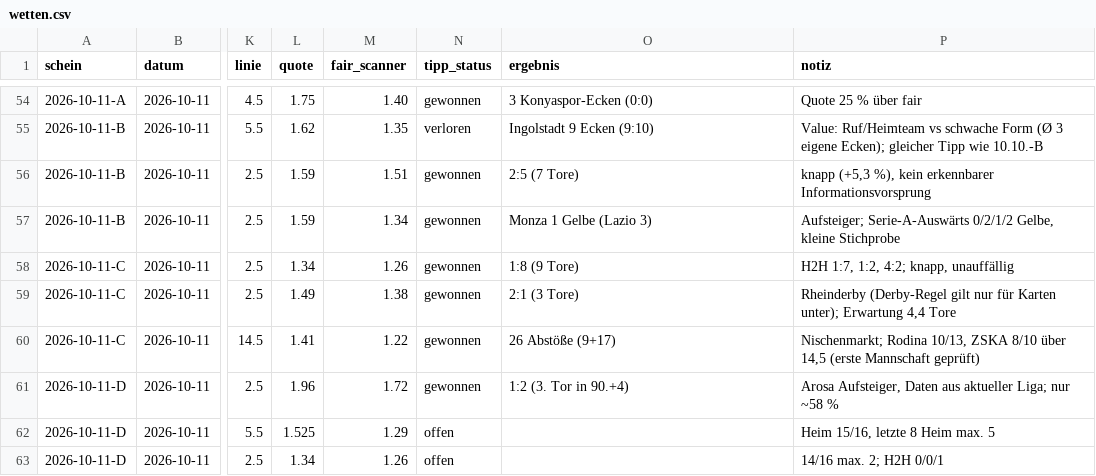
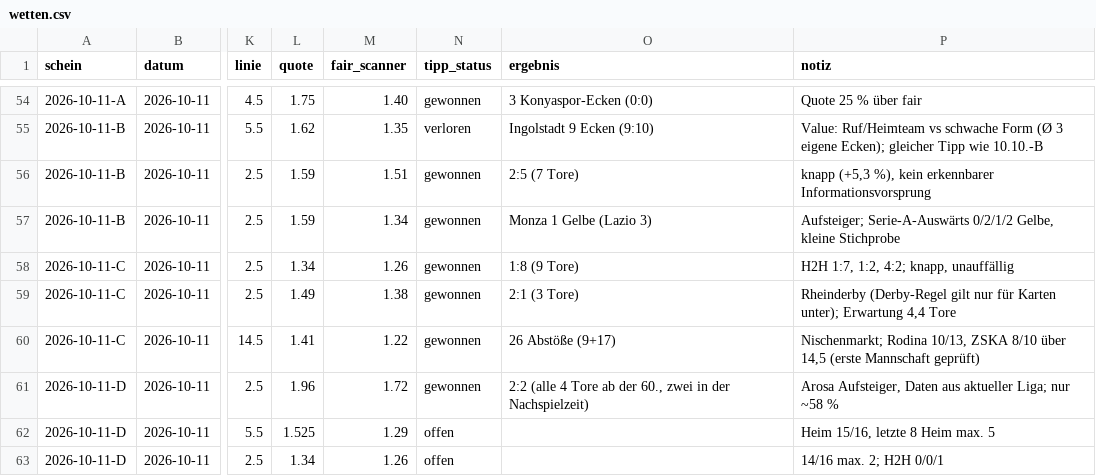
Before and after one commit to peatxxxx-star/trend-scanner, a CSV file: wetten.csv, drawn as a sheet; only a part is shown, gaps mark what is left out; the diff names each change by its address in the sheet, - before the commit and + after, or states it on an @@ line.

```diff
--- a/wetten.csv
+++ b/wetten.csv
-O61 (ergebnis): 1:2 (3. Tor in 90.+4)
+O61 (ergebnis): 2:2 (alle 4 Tore ab der 60., zwei in der Nachspielzeit)
```
